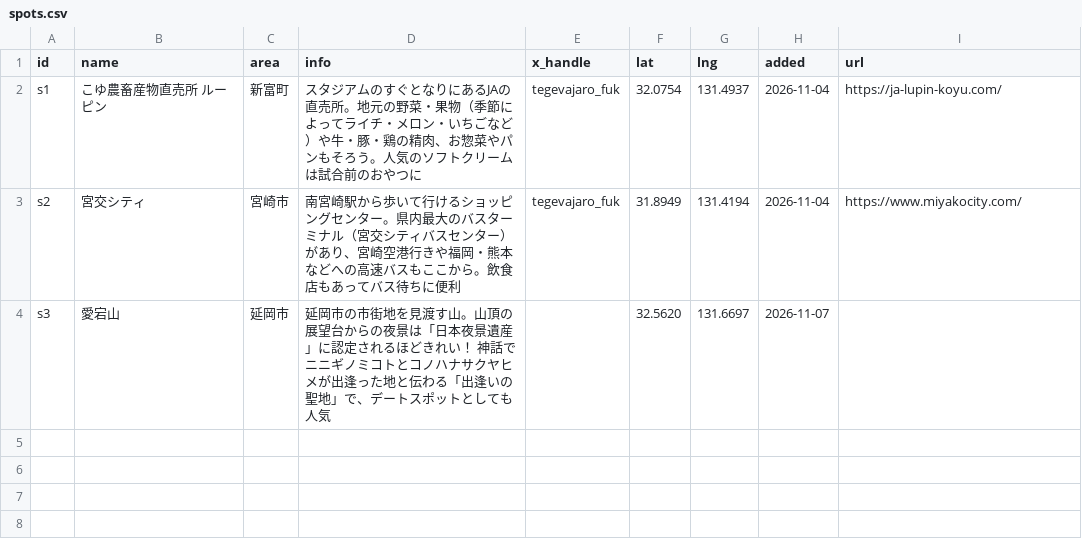
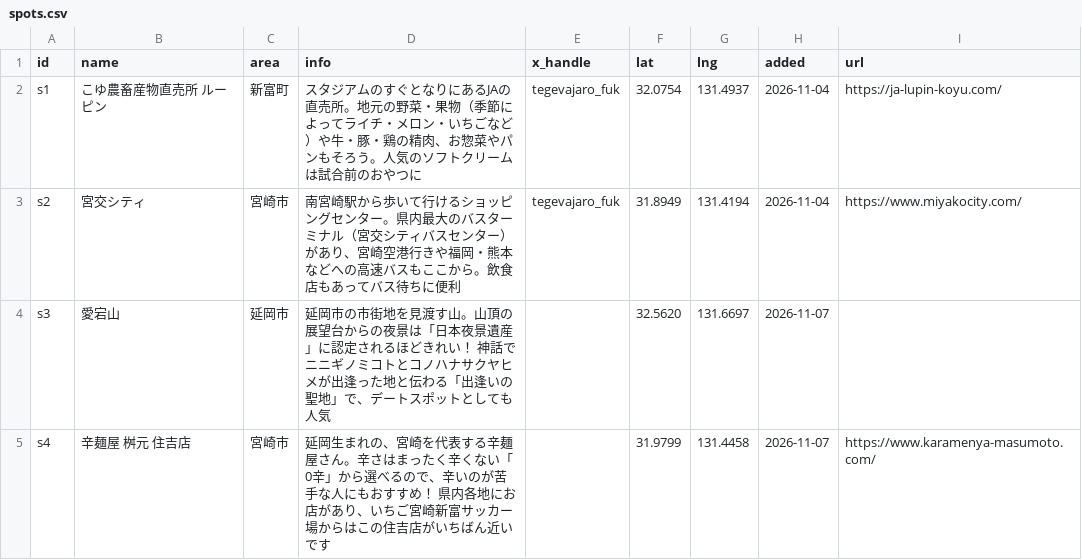
Before and after one commit to roastia/tegevajaro-stats, a CSV file: src/data/spots.csv, drawn as a sheet.

```diff
--- a/src/data/spots.csv
+++ b/src/data/spots.csv
@@ -4 +4,2 @@ s2,宮交シティ,宮崎市,南宮崎駅から歩いて行けるショッピン
 s3,愛宕山,延岡市,延岡市の市街地を見渡す山。山頂の展望台からの夜景は「日本夜景遺産」に認定されるほどきれい！ 神話でニニギノミコトとコノハナサクヤヒメが出逢った地と伝わる「出逢いの聖地」で、デートスポットとしても人気,,32.5620,131.6697,2026-11-07,
+s4,辛麺屋 桝元 住吉店,宮崎市,延岡生まれの、宮崎を代表する辛麺屋さん。辛さはまったく辛くない「0辛」から選べるので、辛いのが苦手な人にもおすすめ！ 県内各地にお店があり、いちご宮崎新富サッカー場からはこの住吉店がいちばん近いです,,31.9799,131.4458,2026-11-07,https://www.karamenya-masumoto.com/
```
Also changed, not shown: 1 other file.
